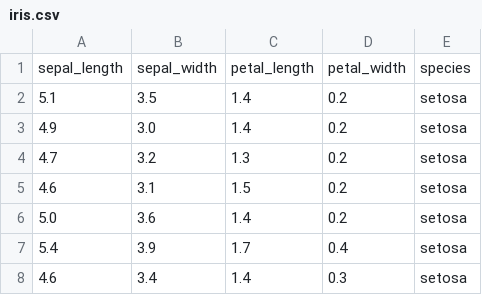
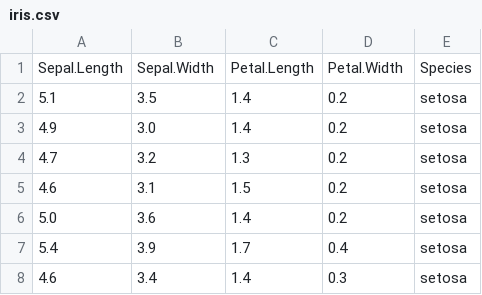
Before and after one commit to uw-madison-comps/R-plant-lesson, a CSV file: _episodes_rmd/data/iris.csv, drawn as a sheet; only a part is shown; removed rows and columns are numbered as before the commit, all else as after; the diff names each change by its address in the sheet, - before the commit and + after, or states it on an @@ line.

Commit message:
Changed iris column names to be consistent with the built-in dataset

```diff
--- a/_episodes_rmd/data/iris.csv
+++ b/_episodes_rmd/data/iris.csv
-row 1: sepal_length | sepal_width | petal_length | petal_width | species
+row 1: Sepal.Length | Sepal.Width | Petal.Length | Petal.Width | Species
```
Also changed, not shown: 1 other file.
